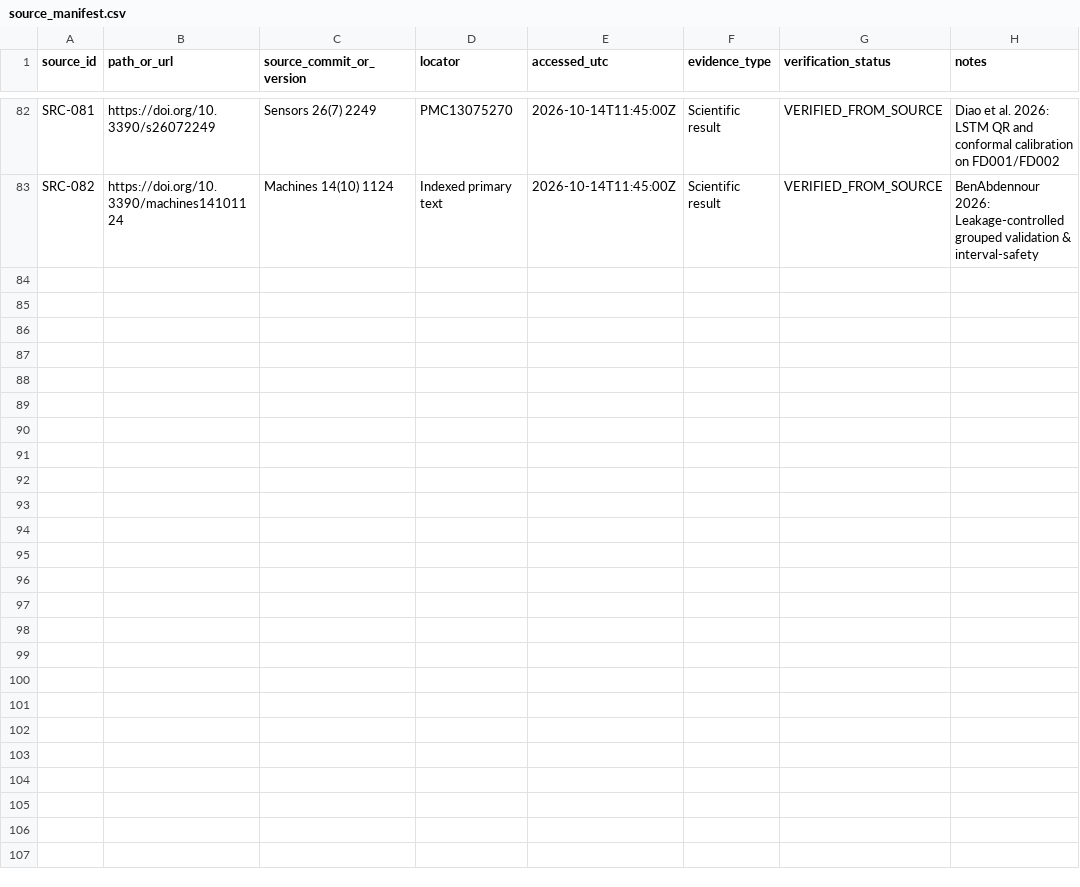
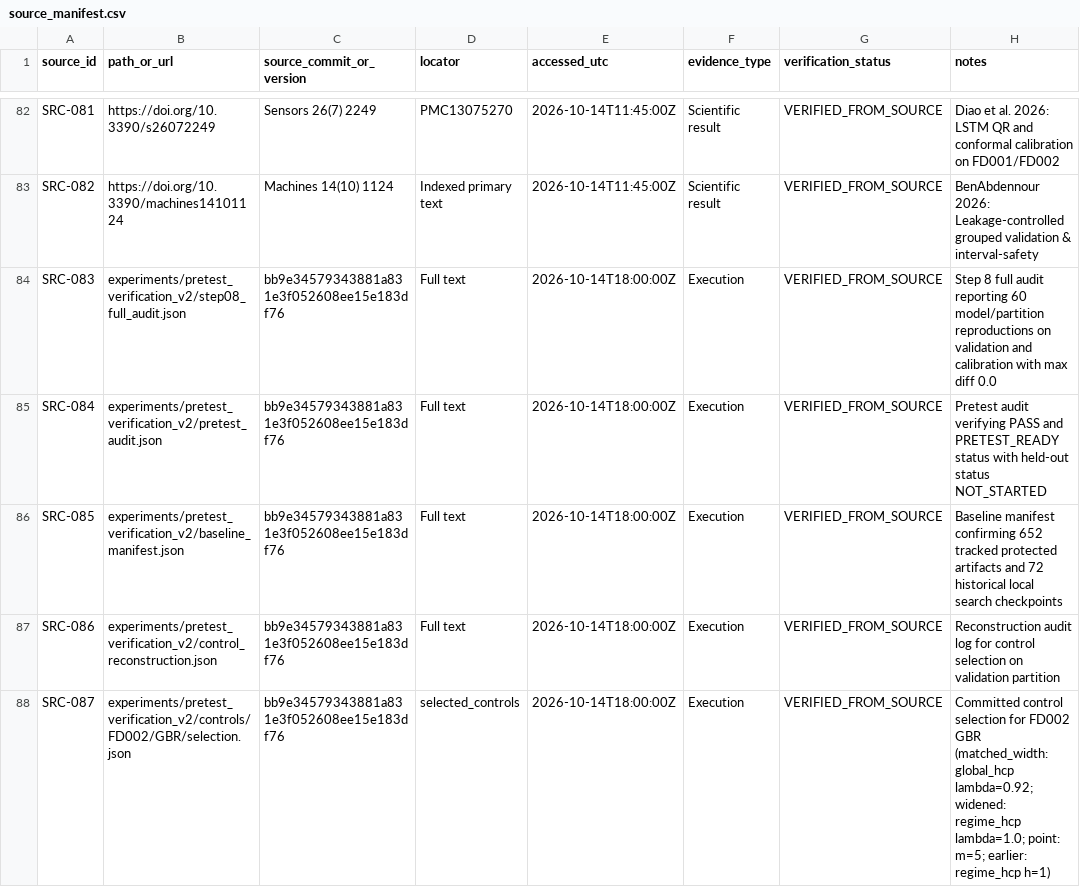
Before and after one commit to sik04/AI-Driven-Digital-Twin-Predictive-Maintainence, a CSV file: docs/synopsis_preparation/source_manifest.csv, drawn as a sheet; only a part is shown, gaps mark what is left out; the diff covers the shown part only; the diff names each change by its address in the sheet, - before the commit and + after, or states it on an @@ line.

Commit message:
docs: correct research methods, hypotheses, evidence status, and compiled drafts

```diff
--- a/docs/synopsis_preparation/source_manifest.csv
+++ b/docs/synopsis_preparation/source_manifest.csv
+row 84: SRC-083 | experiments/pretest_verification_v2/step08_full_audit.json | bb9e34579343881a831e3f052608ee15e183df76 | Full text | 2026-10-14T18:00:00Z | Execution | VERIFIED_FROM_SOURCE | Step 8 full audit reporting 60 model/partition reproductions on validation and calibration with max diff 0.0
+row 85: SRC-084 | experiments/pretest_verification_v2/pretest_audit.json | bb9e34579343881a831e3f052608ee15e183df76 | Full text | 2026-10-14T18:00:00Z | Execution | VERIFIED_FROM_SOURCE | Pretest audit verifying PASS and PRETEST_READY status with held-out status NOT_STARTED
+row 86: SRC-085 | experiments/pretest_verification_v2/baseline_manifest.json | bb9e34579343881a831e3f052608ee15e183df76 | Full text | 2026-10-14T18:00:00Z | Execution | VERIFIED_FROM_SOURCE | Baseline manifest confirming 652 tracked protected artifacts and 72 historical local search checkpoints
+row 87: SRC-086 | experiments/pretest_verification_v2/control_reconstruction.json | bb9e34579343881a831e3f052608ee15e183df76 | Full text | 2026-10-14T18:00:00Z | Execution | VERIFIED_FROM_SOURCE | Reconstruction audit log for control selection on validation partition
+row 88: SRC-087 | experiments/pretest_verification_v2/controls/FD002/GBR/selection.json | bb9e34579343881a831e3f052608ee15e183df76 | selected_controls | 2026-10-14T18:00:00Z | Execution | VERIFIED_FROM_SOURCE | Committed control selection for FD002 GBR (matched_width: global_hcp lambda=0.92; widened: regime_hcp lambda=1.0; point: m=5; earlier: regime_hcp h=1)
```
Also changed, not shown: 4 added rows and 2 edited cells elsewhere in this file, docs/synopsis_preparation/claims_evidence_matrix.csv, docs/synopsis_preparation/update_register.csv, 49 other files.
